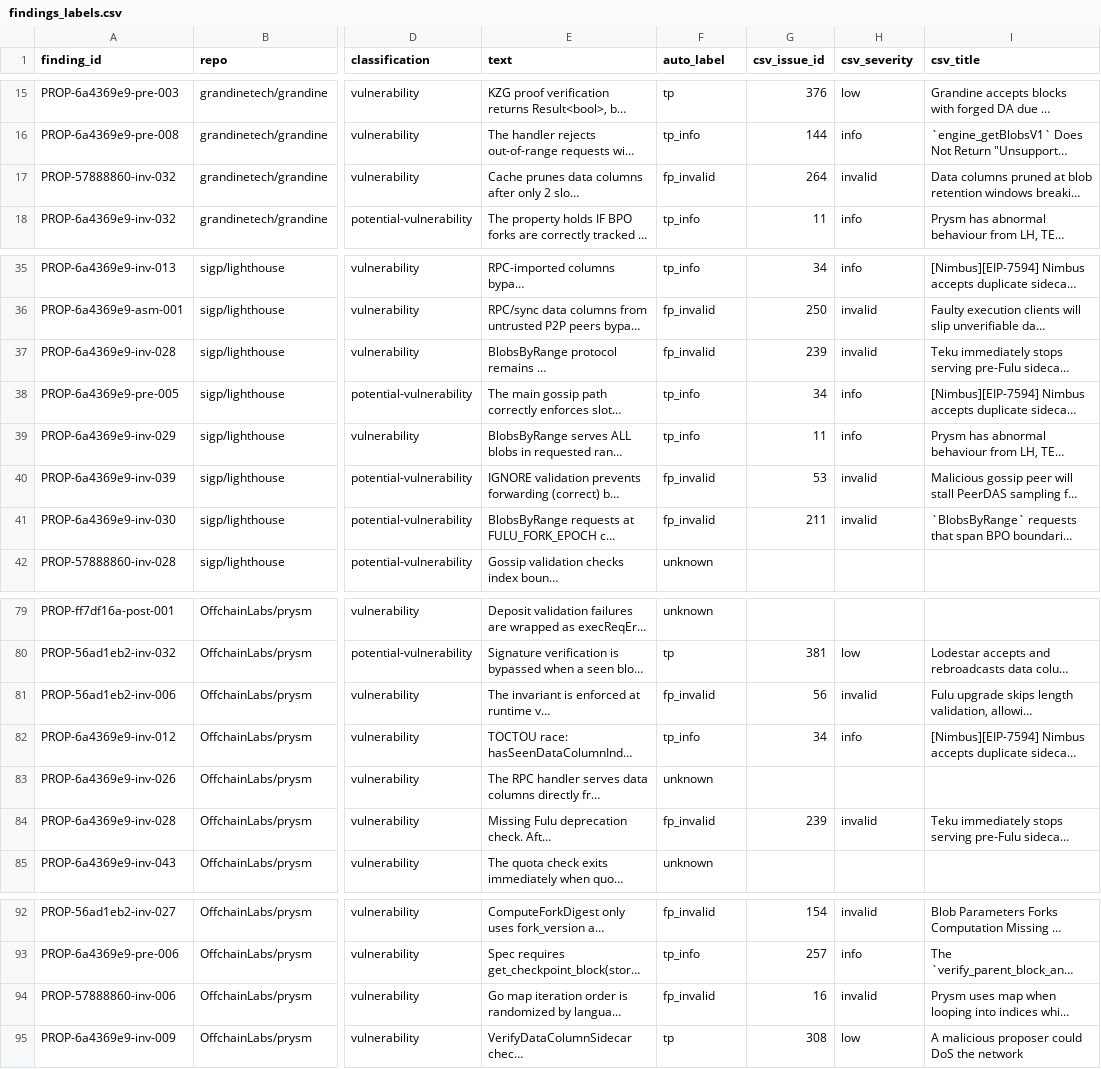
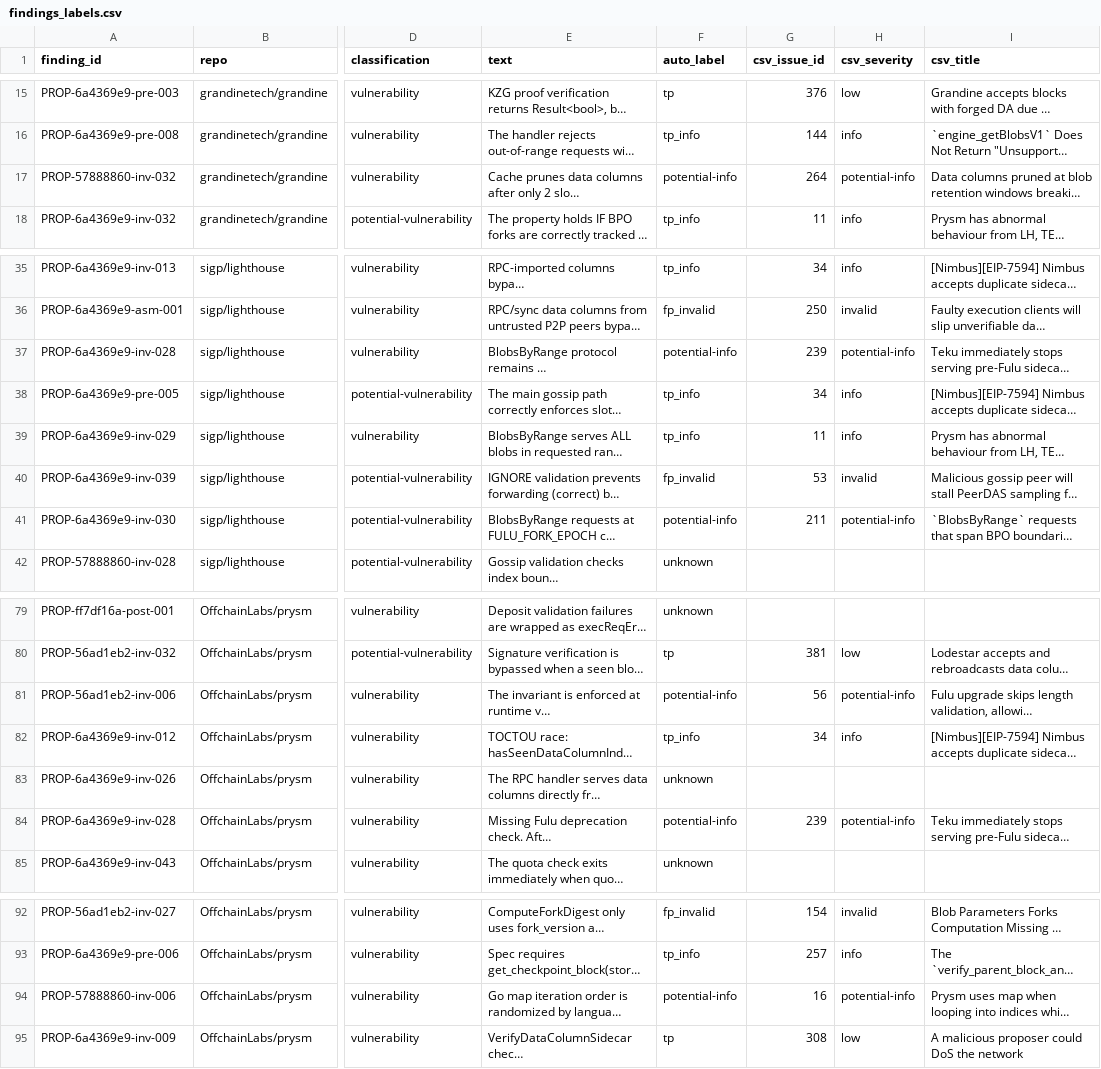
Before and after one commit to Meta-Develop/speca_for_codex, a CSV file: benchmarks/results/rq1/sherlock_ethereum_audit_contest/findings_labels.csv, drawn as a sheet; only a part is shown, gaps mark what is left out; long unchanged cells end in …; the diff names each change by its address in the sheet, - before the commit and + after, or states it on an @@ line.

```diff
--- a/benchmarks/results/rq1/sherlock_ethereum_audit_contest/findings_labels.csv
+++ b/benchmarks/results/rq1/sherlock_ethereum_audit_contest/findings_labels.csv
-F17 (auto_label): fp_invalid
+F17 (auto_label): potential-info
-H17 (csv_severity): invalid
+H17 (csv_severity): potential-info
-F37 (auto_label): fp_invalid
+F37 (auto_label): potential-info
-H37 (csv_severity): invalid
+H37 (csv_severity): potential-info
-F41 (auto_label): fp_invalid
+F41 (auto_label): potential-info
-H41 (csv_severity): invalid
+H41 (csv_severity): potential-info
-F81 (auto_label): fp_invalid
+F81 (auto_label): potential-info
-H81 (csv_severity): invalid
+H81 (csv_severity): potential-info
-F84 (auto_label): fp_invalid
+F84 (auto_label): potential-info
-H84 (csv_severity): invalid
+H84 (csv_severity): potential-info
-F94 (auto_label): fp_invalid
+F94 (auto_label): potential-info
-H94 (csv_severity): invalid
+H94 (csv_severity): potential-info
```
Also changed, not shown: benchmarks/results/rq1/sherlock_ethereum_audit_contest/unknown_review.csv, 4 other files.
